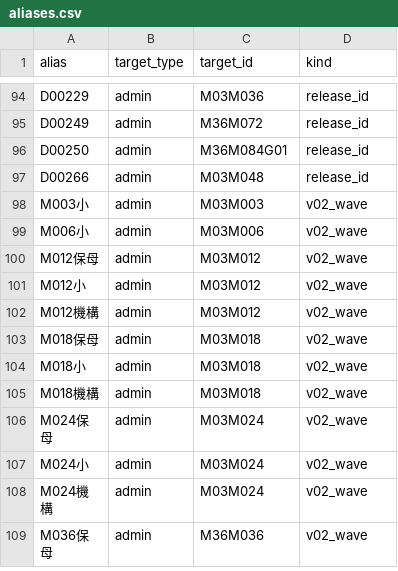
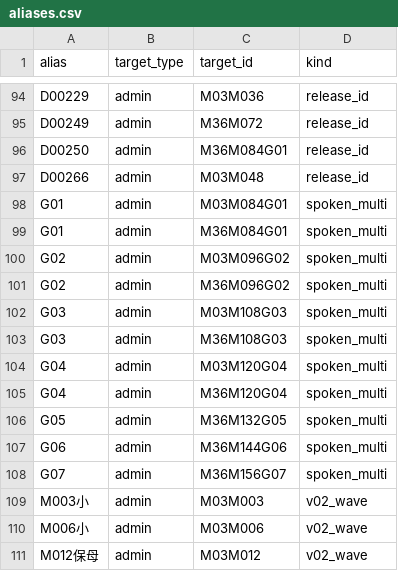
Before and after one commit to jiewenTsai/kitItemBank, a CSV file: inst/extdata/kit/aliases.csv, drawn as a sheet; only a part is shown, gaps mark what is left out; the shorter side is filled out with more unchanged rows; the diff covers the shown part only; the diff names each change by its address in the sheet, - before the commit and + after, or states it on an @@ line.

```diff
--- a/inst/extdata/kit/aliases.csv
+++ b/inst/extdata/kit/aliases.csv
+row 98: G01 | admin | M03M084G01 | spoken_multi
+row 99: G01 | admin | M36M084G01 | spoken_multi
+row 100: G02 | admin | M03M096G02 | spoken_multi
+row 101: G02 | admin | M36M096G02 | spoken_multi
+row 102: G03 | admin | M03M108G03 | spoken_multi
+row 103: G03 | admin | M36M108G03 | spoken_multi
+row 104: G04 | admin | M03M120G04 | spoken_multi
+row 105: G04 | admin | M36M120G04 | spoken_multi
+row 106: G05 | admin | M36M132G05 | spoken_multi
+row 107: G06 | admin | M36M144G06 | spoken_multi
+row 108: G07 | admin | M36M156G07 | spoken_multi
```
Also changed, not shown: 11 added rows elsewhere in this file, 23 other files.
